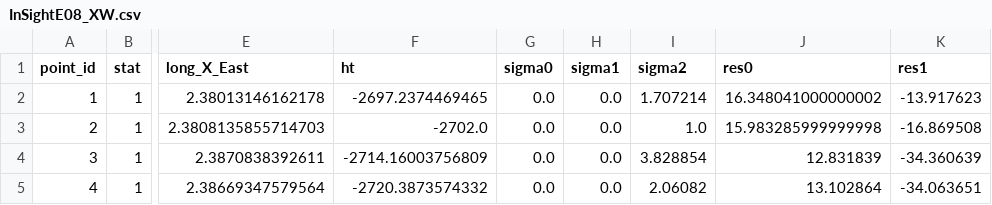
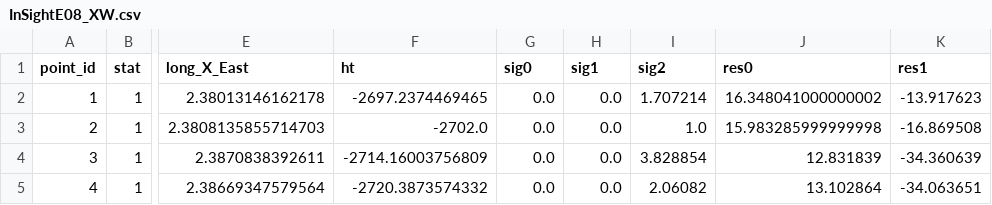
Before and after one commit to DOI-USGS/plio, a CSV file: plio/examples/SocetGXP/InSightE08_XW.csv, drawn as a sheet; only a part is shown, gaps mark what is left out; the diff names each change by its address in the sheet, - before the commit and + after, or states it on an @@ line.

Commit message:
Small test update to keep in line with dynamic column generation.

```diff
--- a/plio/examples/SocetGXP/InSightE08_XW.csv
+++ b/plio/examples/SocetGXP/InSightE08_XW.csv
-G1: sigma0
+G1: sig0
-H1: sigma1
+H1: sig1
-I1: sigma2
+I1: sig2
```
Also changed, not shown: 1 other file.
